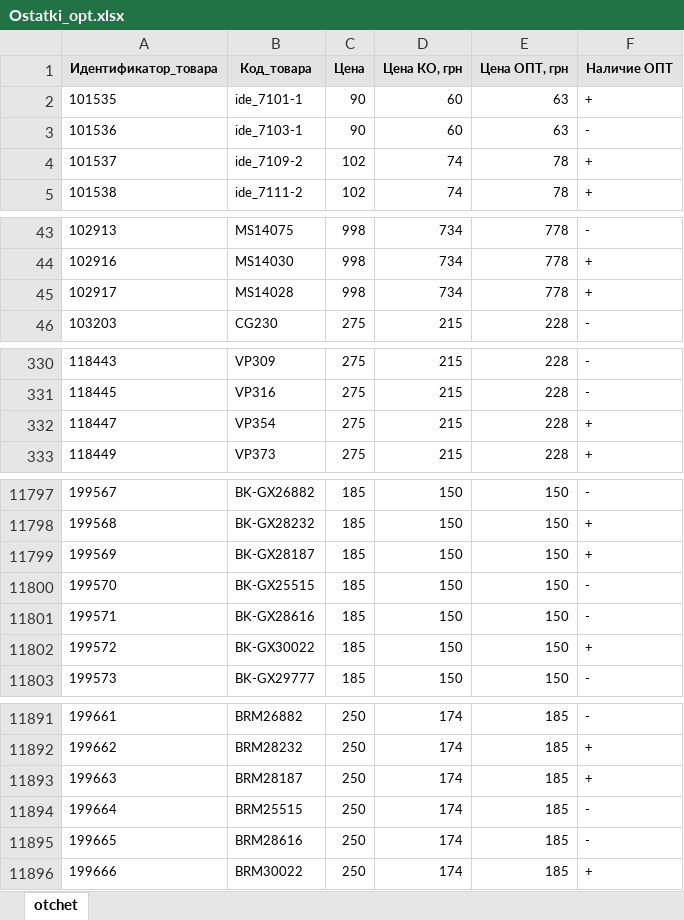
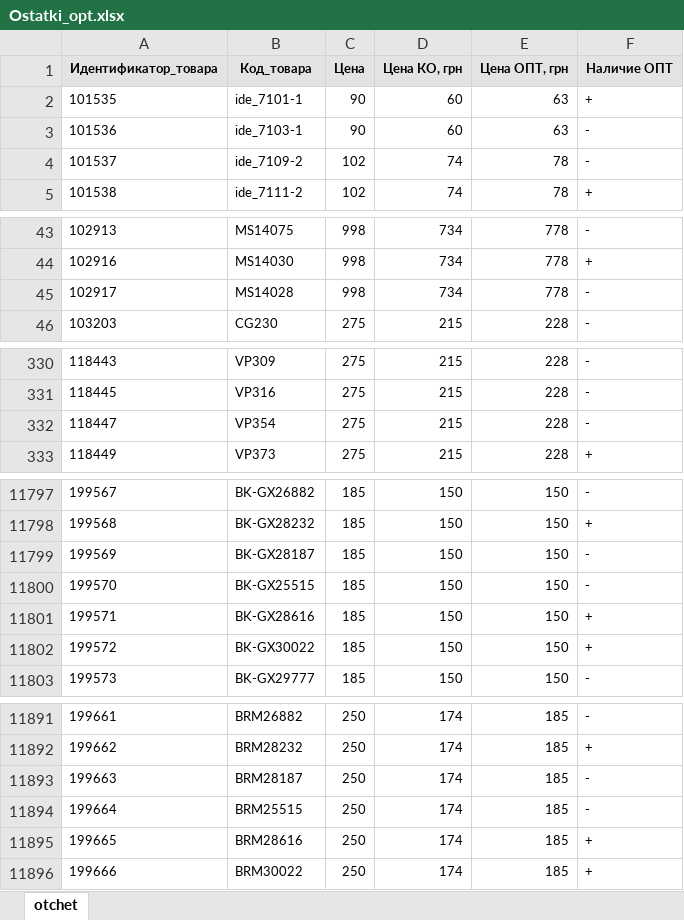
Before and after one commit to toliankir/prom, an Excel workbook: Ostatki_opt.xlsx, sheet otchet, drawn as a sheet; only a part is shown, gaps mark what is left out; values as stored, in another font and other column widths than the file's, no borders; the diff covers the shown part only; the diff names each change by its address in the sheet, - before the commit and + after, or states it on an @@ line.

```diff
--- a/Ostatki_opt.xlsx (sheet otchet)
+++ b/Ostatki_opt.xlsx (sheet otchet)
-F4 (Наличие ОПТ): +
+F4 (Наличие ОПТ): -
-F45 (Наличие ОПТ): +
+F45 (Наличие ОПТ): -
-F332 (Наличие ОПТ): +
+F332 (Наличие ОПТ): -
-F11799 (Наличие ОПТ): +
+F11799 (Наличие ОПТ): -
-F11801 (Наличие ОПТ): -
+F11801 (Наличие ОПТ): +
-F11893 (Наличие ОПТ): +
+F11893 (Наличие ОПТ): -
-F11895 (Наличие ОПТ): -
+F11895 (Наличие ОПТ): +
```
Also changed, not shown: 71 edited cells elsewhere in this sheet, 8 other files.
